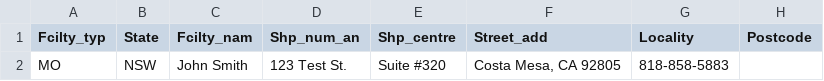
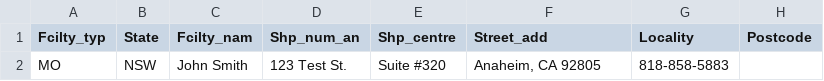
Before and after one commit to parva-sunamerica/Google-Maps, a CSV file: medicare.csv, drawn as a sheet; only a part is shown; the diff names each change by its address in the sheet, - before the commit and + after, or states it on an @@ line.

Commit message:
Update

```diff
--- a/medicare.csv
+++ b/medicare.csv
-F2 (Street_add): Costa Mesa, CA 92805
+F2 (Street_add): Anaheim, CA 92805
```
